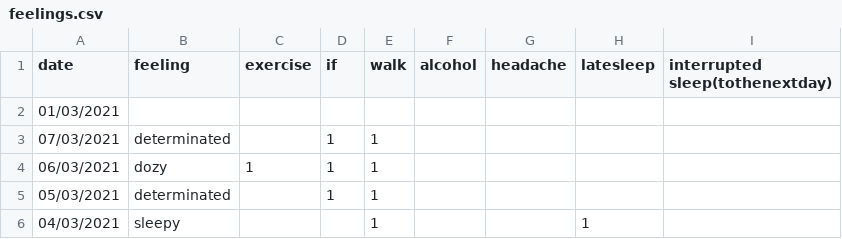
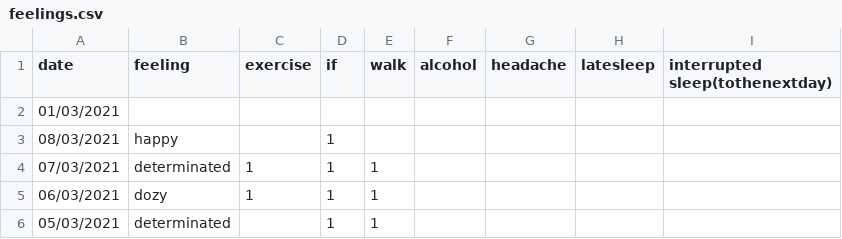
Before and after one commit to Amarilda/KPI, a CSV file: feelings.csv, drawn as a sheet; only a part is shown; the shorter side is filled out with more unchanged rows.

Commit message:
Update feelings.csv

```diff
--- a/feelings.csv
+++ b/feelings.csv
@@ -2,3 +2,4 @@ date,feeling,exercise,if,walk,alcohol,headache,latesleep,interrupted sleep(tothe
 01/03/2021,,,,,,,,
-07/03/2021,determinated,,1,1,,,,
+08/03/2021,happy,,1,,,,,
+07/03/2021,determinated,1,1,1,,,,
 06/03/2021,dozy,1,1,1,,,,
```
